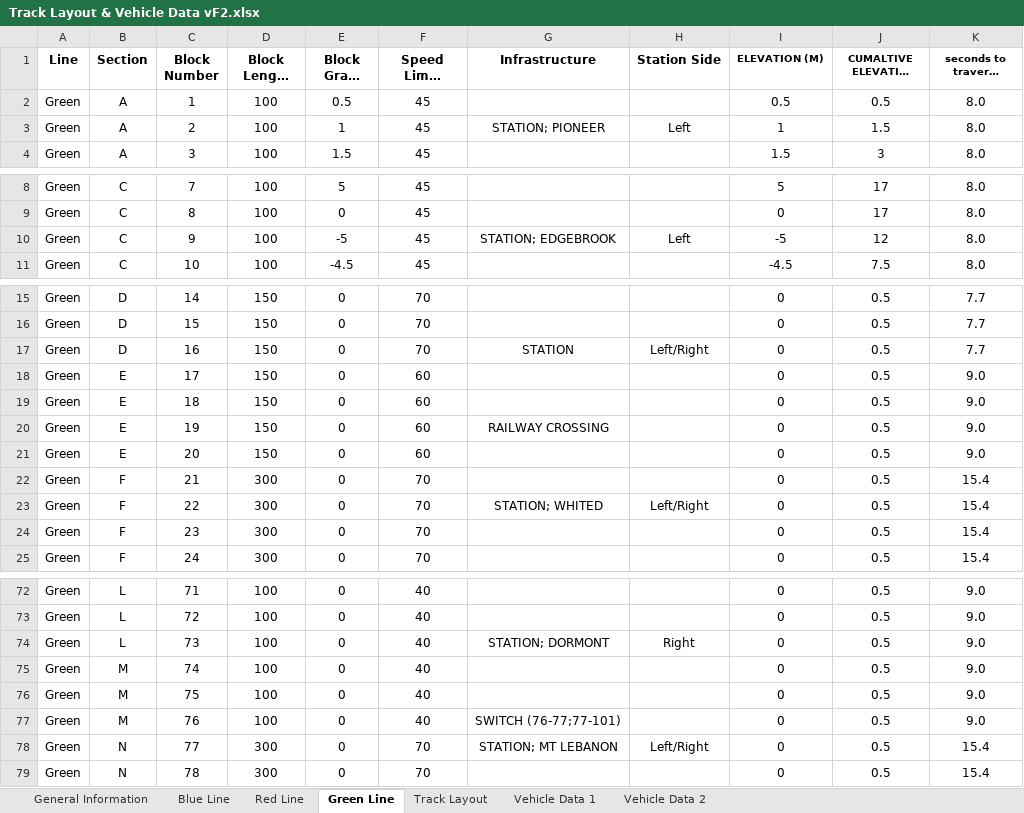
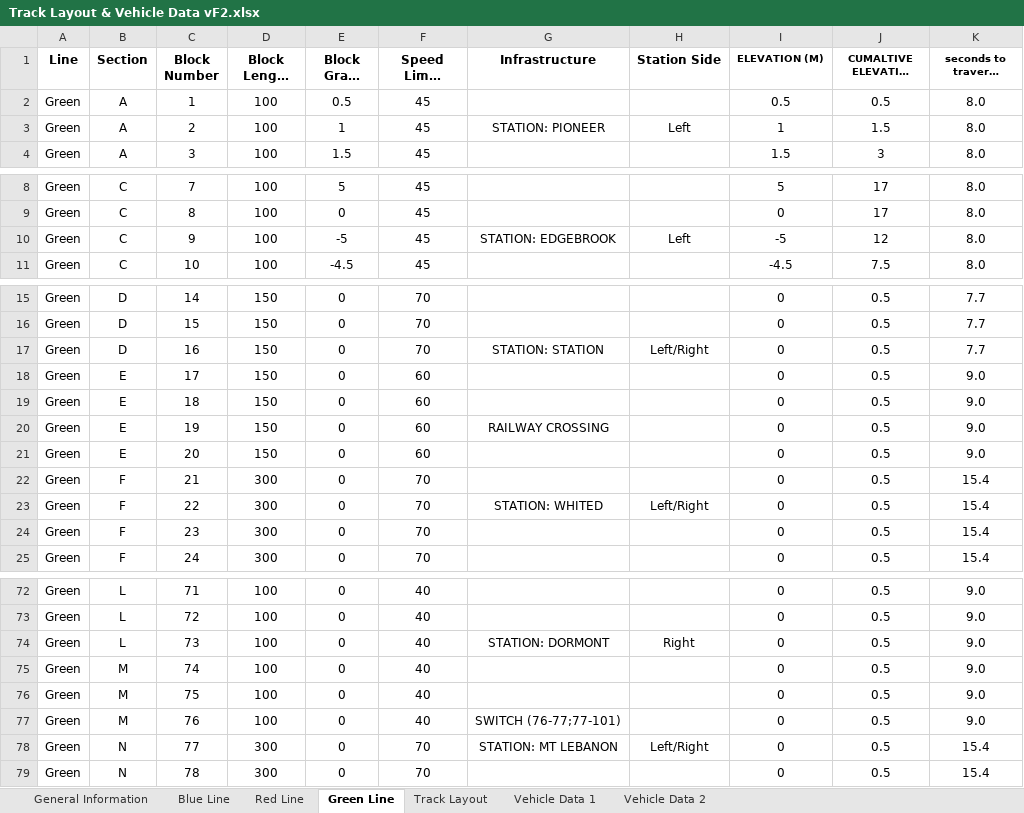
Before and after one commit to ralphg1002/Pittsburgh-MTA, an Excel workbook: src/main/TrackModel/Track Layout & Vehicle Data vF2.xlsx, sheet Green Line, drawn as a sheet; only a part is shown, gaps mark what is left out; long unchanged cells end in …; values as stored, in another font and other column widths than the file's, no borders; the diff covers the shown part only; the diff names each change by its address in the sheet, - before the commit and + after, or states it on an @@ line.

Commit message:
modified and cleaned track data

```diff
--- a/src/main/TrackModel/Track Layout & Vehicle Data vF2.xlsx (sheet Green Line)
+++ b/src/main/TrackModel/Track Layout & Vehicle Data vF2.xlsx (sheet Green Line)
-G3 (Infrastructure): STATION; PIONEER
+G3 (Infrastructure): STATION: PIONEER
-G10 (Infrastructure): STATION; EDGEBROOK
+G10 (Infrastructure): STATION: EDGEBROOK
-G17 (Infrastructure): STATION
+G17 (Infrastructure): STATION: STATION
-G23 (Infrastructure): STATION; WHITED
+G23 (Infrastructure): STATION: WHITED
-G74 (Infrastructure): STATION; DORMONT
+G74 (Infrastructure): STATION: DORMONT
-G78 (Infrastructure): STATION; MT LEBANON
+G78 (Infrastructure): STATION: MT LEBANON
```
Also changed, not shown: 12 edited cells elsewhere in this sheet, sheet Red Line, charts or pictures, 2 other files.
